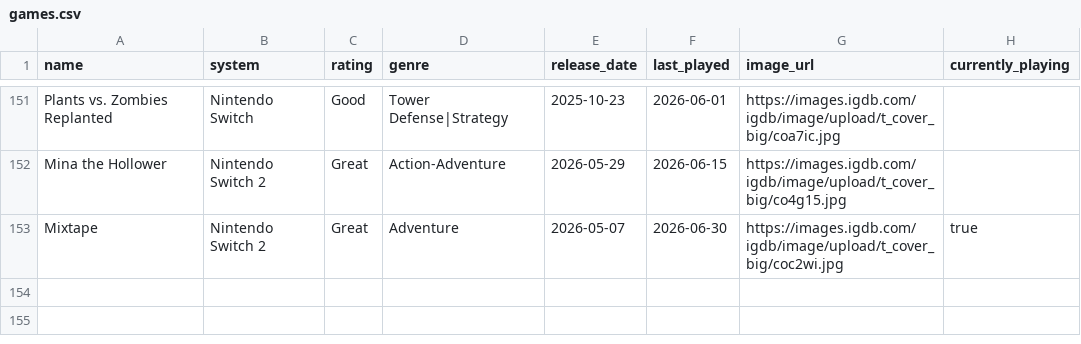
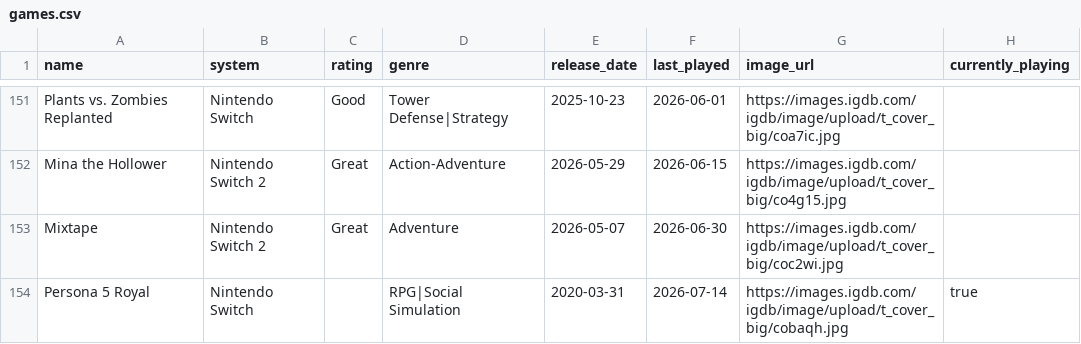
Before and after one commit to robertgrassian/personal_website, a CSV file: games.csv, drawn as a sheet; only a part is shown, gaps mark what is left out.

Commit message:
now playing skill, updated add game skill

```diff
--- a/games.csv
+++ b/games.csv
@@ -152,2 +152,3 @@ Plants vs. Zombies Replanted,Nintendo Switch,Good,Tower Defense|Strategy,2025-10
 Mina the Hollower,Nintendo Switch 2,Great,Action-Adventure,2026-05-29,2026-06-15,https://images.igdb.com/igdb/image/upload/t_cover_big/co4g15.jpg
-Mixtape,Nintendo Switch 2,Great,Adventure,2026-05-07,2026-06-30,https://images.igdb.com/igdb/image/upload/t_cover_big/coc2wi.jpg,true
+Mixtape,Nintendo Switch 2,Great,Adventure,2026-05-07,2026-06-30,https://images.igdb.com/igdb/image/upload/t_cover_big/coc2wi.jpg
+Persona 5 Royal,Nintendo Switch,,RPG|Social Simulation,2020-03-31,2026-07-14,https://images.igdb.com/igdb/image/upload/t_cover_big/cobaqh.jpg,true
```
Also changed, not shown: 5 other files.
